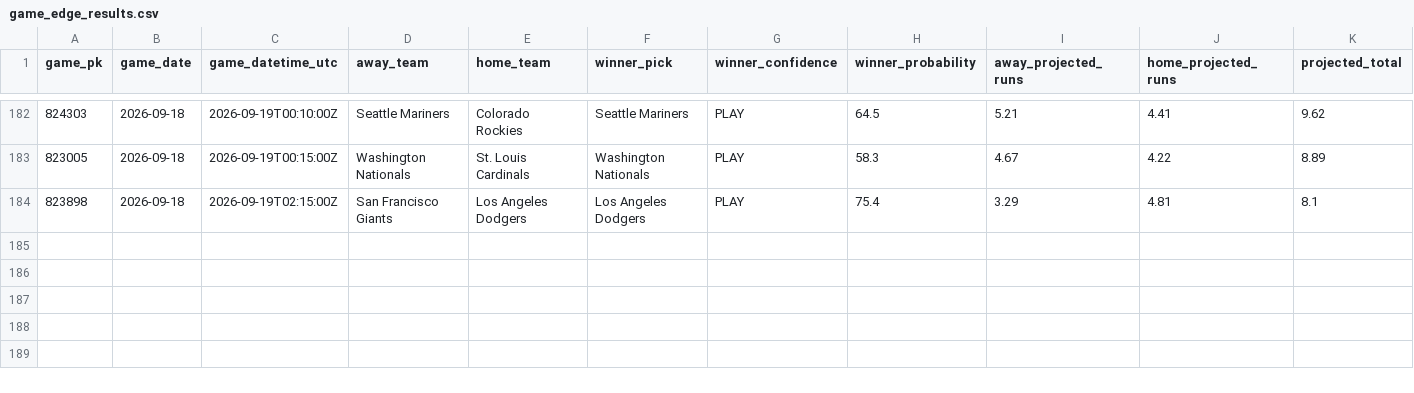
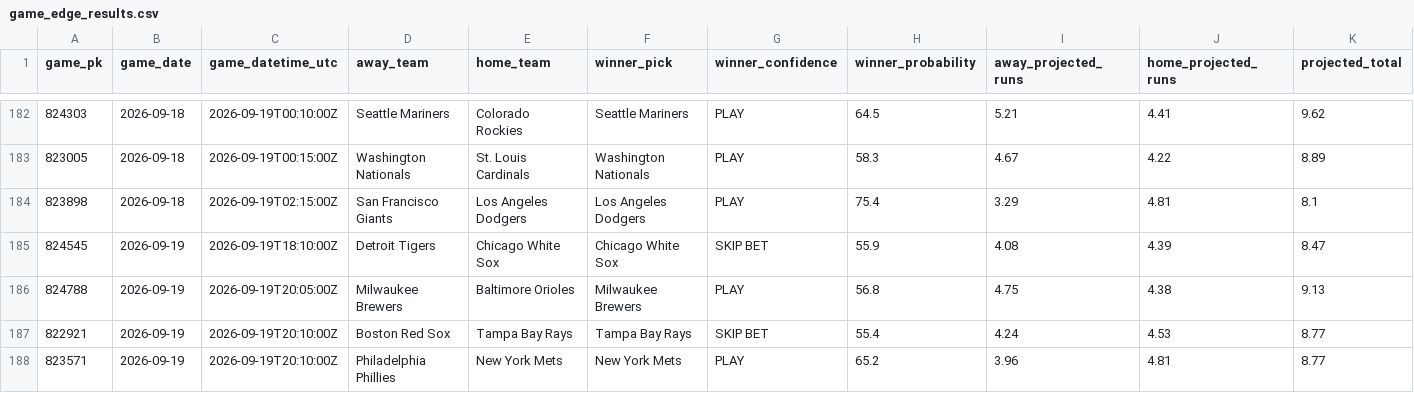
Before and after one commit to SSpeterson2b/launchpoint-hr, a CSV file: data/game_edge_results.csv, drawn as a sheet; only a part is shown, gaps mark what is left out; rows hold the shown columns only; the diff names each change by its address in the sheet, - before the commit and + after, or states it on an @@ line.

Commit message:
Update public MLB Game Edge results

```diff
--- a/data/game_edge_results.csv
+++ b/data/game_edge_results.csv
+row 185: 824545 | 2026-09-19 | 2026-09-19T18:10:00Z | Detroit Tigers | Chicago White Sox | Chicago White Sox | SKIP BET | 55.9 | 4.08 | 4.39 | 8.47
+row 186: 824788 | 2026-09-19 | 2026-09-19T20:05:00Z | Milwaukee Brewers | Baltimore Orioles | Milwaukee Brewers | PLAY | 56.8 | 4.75 | 4.38 | 9.13
+row 187: 822921 | 2026-09-19 | 2026-09-19T20:10:00Z | Boston Red Sox | Tampa Bay Rays | Tampa Bay Rays | SKIP BET | 55.4 | 4.24 | 4.53 | 8.77
+row 188: 823571 | 2026-09-19 | 2026-09-19T20:10:00Z | Philadelphia Phillies | New York Mets | New York Mets | PLAY | 65.2 | 3.96 | 4.81 | 8.77
```
